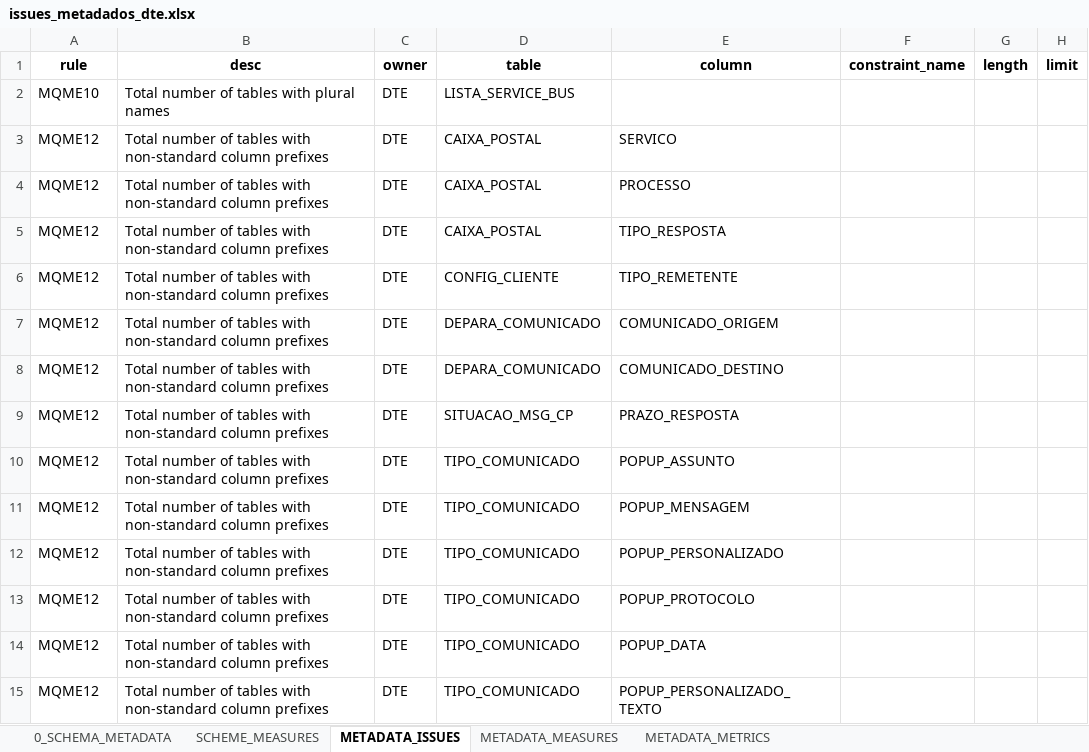
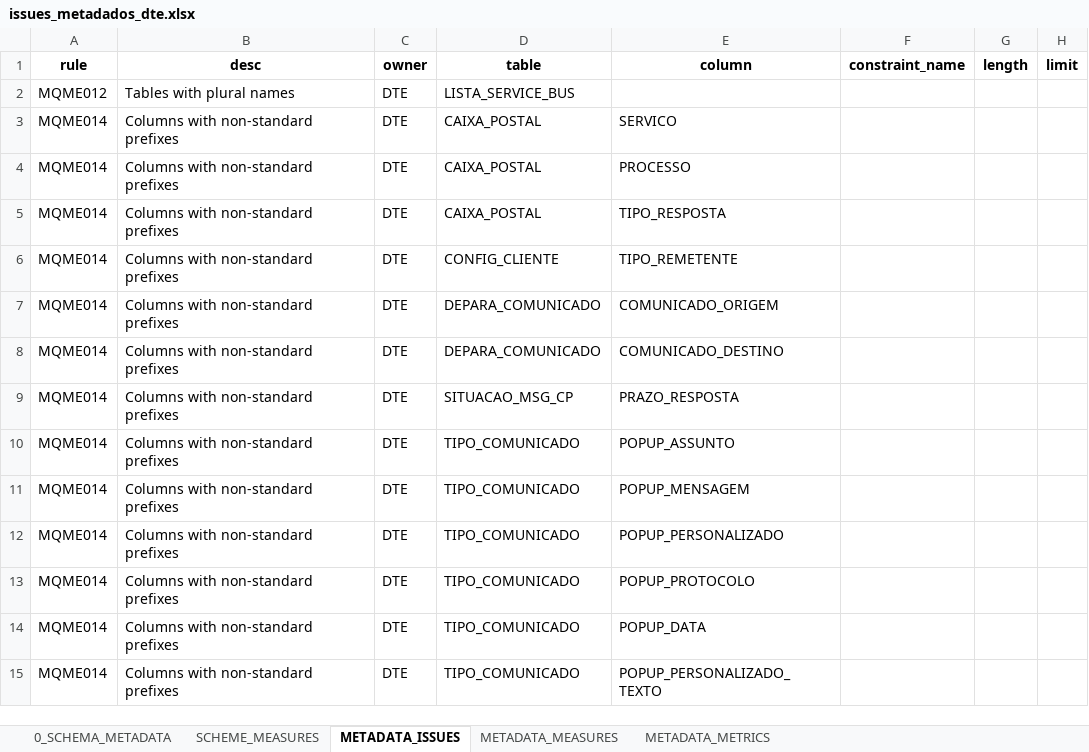
Before and after one commit to inesvale1/dataquality, an Excel workbook: scheme/Dte/issues_metadados_dte.xlsx, sheet METADATA_ISSUES, drawn as a sheet; only a part is shown; values as stored, in another font and other column widths than the file's, no borders; the diff covers the shown part only; the diff names each change by its address in the sheet, - before the commit and + after, or states it on an @@ line.

```diff
--- a/scheme/Dte/issues_metadados_dte.xlsx (sheet METADATA_ISSUES)
+++ b/scheme/Dte/issues_metadados_dte.xlsx (sheet METADATA_ISSUES)
-A2 (rule): MQME10
+A2 (rule): MQME012
-B2 (desc): Total number of tables with plural names
+B2 (desc): Tables with plural names
-A3:A15 (rule): MQME12
+A3:A15 (rule): MQME014
-B3:B15 (desc): Total number of tables with non-standard column prefixes
+B3:B15 (desc): Columns with non-standard prefixes
```
Also changed, not shown: 3 removed rows and 57 edited cells elsewhere in this sheet, sheet 0_SCHEMA_METADATA, sheet METADATA_MEASURES, sheet METADATA_METRICS, sheet SCHEME_MEASURES, scheme/Nfecorp/issues_metadados_nfecorp.xlsx, scheme/Sgt/issues_metadados_sgt.xlsx, 30 other files.
